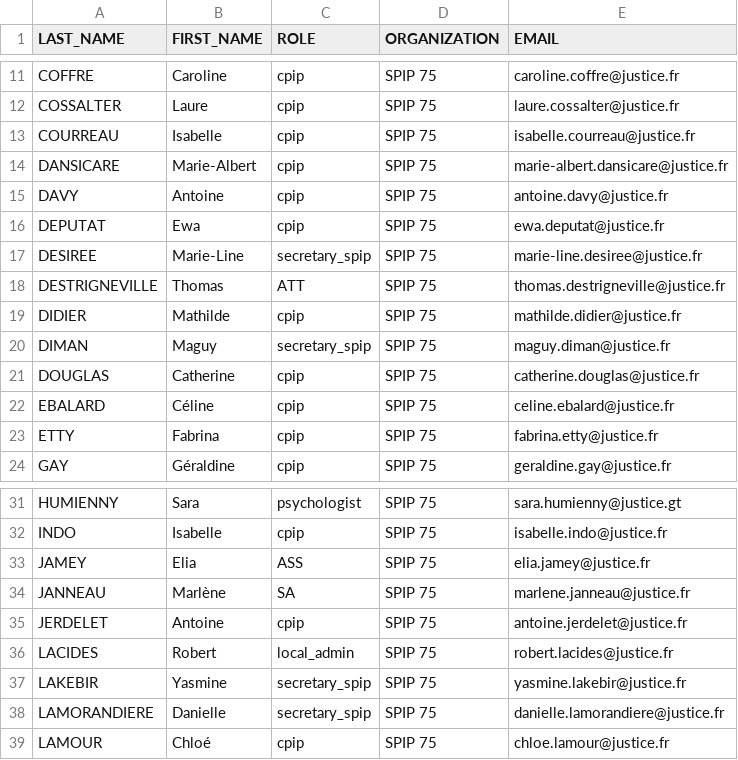
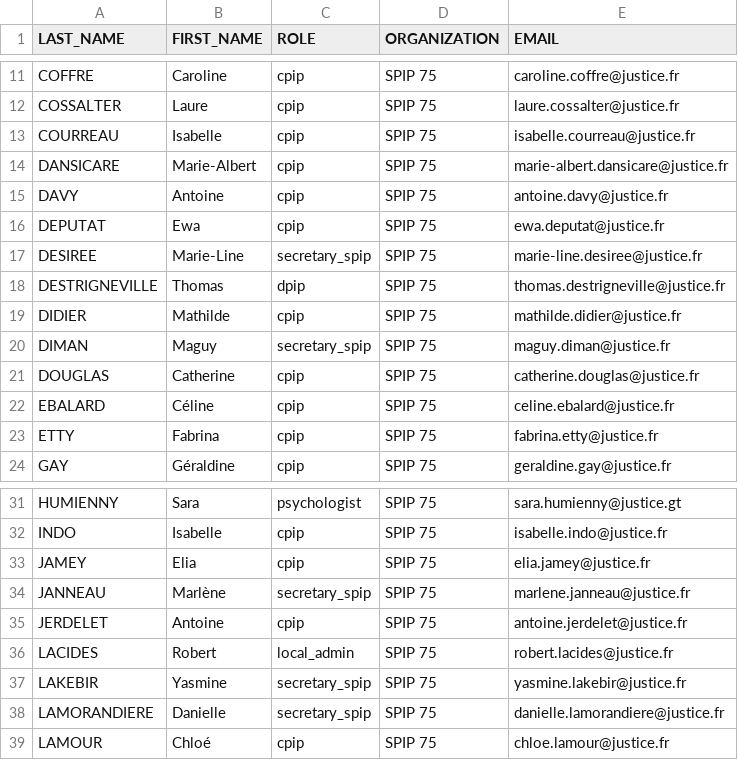
Before and after one commit to betagouv/mon-suivi-justice, a CSV file: lib/seeds/agents_mo_fourier_paris.csv, drawn as a sheet; only a part is shown, gaps mark what is left out.

Commit message:
Clean rôles seed

```diff
--- a/lib/seeds/agents_mo_fourier_paris.csv
+++ b/lib/seeds/agents_mo_fourier_paris.csv
@@ -17,3 +17,3 @@ DEPUTAT,Ewa,cpip,SPIP 75,ewa.deputat@justice.fr
 DESIREE,Marie-Line,secretary_spip,SPIP 75,marie-line.desiree@justice.fr
-DESTRIGNEVILLE,Thomas,ATT,SPIP 75,thomas.destrigneville@justice.fr
+DESTRIGNEVILLE,Thomas,dpip,SPIP 75,thomas.destrigneville@justice.fr
 DIDIER,Mathilde,cpip,SPIP 75,mathilde.didier@justice.fr
@@ -32,4 +32,4 @@ HUMIENNY,Sara,psychologist,SPIP 75,sara.humienny@justice.gt,
 INDO,Isabelle,cpip,SPIP 75,isabelle.indo@justice.fr
-JAMEY,Elia,ASS,SPIP 75,elia.jamey@justice.fr
-JANNEAU,Marlène,SA,SPIP 75,marlene.janneau@justice.fr
+JAMEY,Elia,cpip,SPIP 75,elia.jamey@justice.fr
+JANNEAU,Marlène,secretary_spip,SPIP 75,marlene.janneau@justice.fr
 JERDELET,Antoine,cpip,SPIP 75,antoine.jerdelet@justice.fr
```
